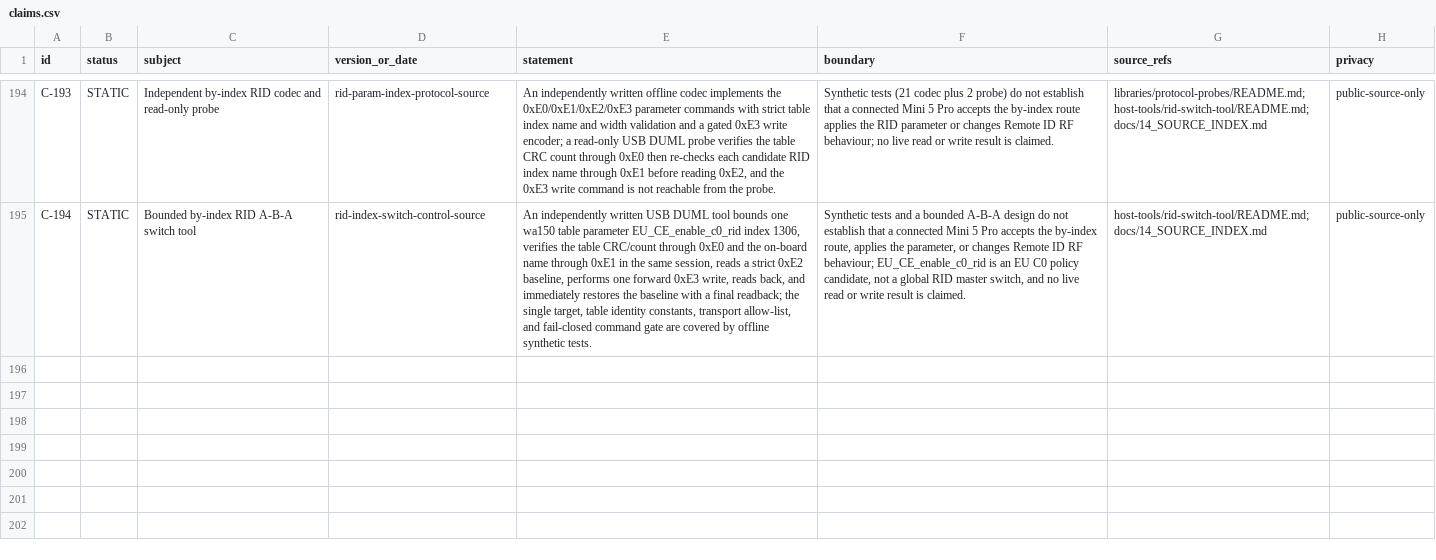
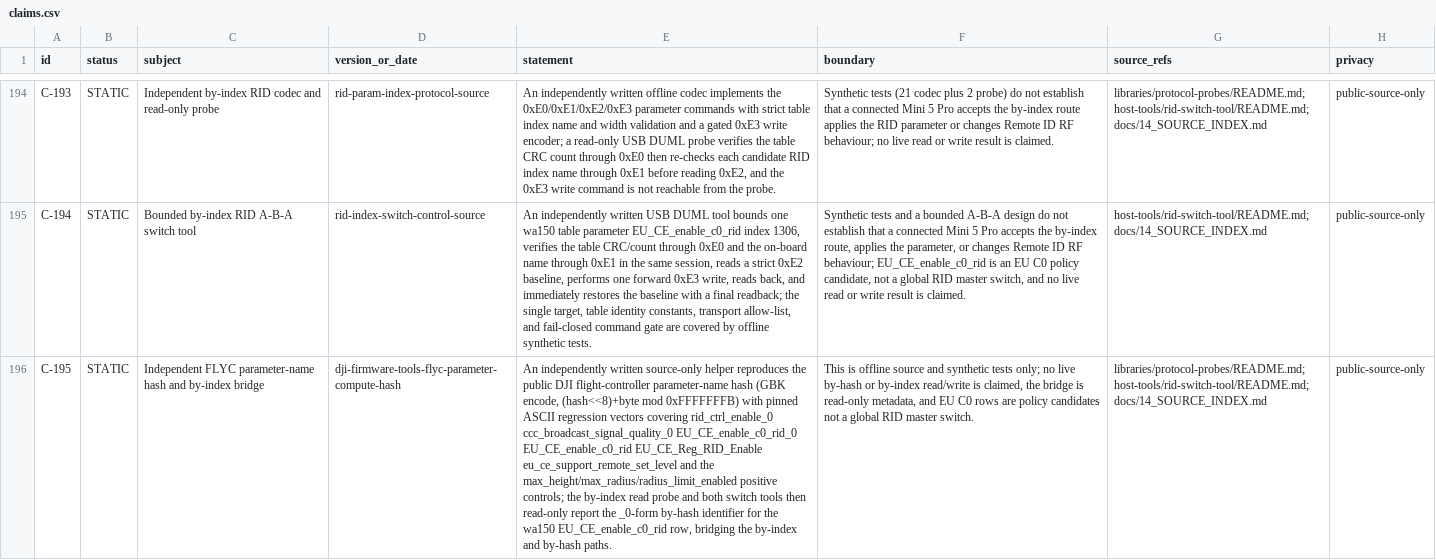
Before and after one commit to Sapphire-Rapids/DJI-RC2-Mini5Pro-Research, a CSV file: evidence/claims.csv, drawn as a sheet; only a part is shown, gaps mark what is left out; the diff names each change by its address in the sheet, - before the commit and + after, or states it on an @@ line.

Commit message:
research: add FLYC parameter-name hash and by-index/by-hash bridge
Pin the public DJI flight-controller parameter-name hash (GBK encode,
(hash<<8)+byte mod 0xFFFFFFFB) as an independent source-only helper with
ASCII regression vectors, correct the positive-control names to their
0x0371238A/0x425C0A94/0x7ECE6D19 hash-matched _0 forms, and add read-only
by-index<->by-hash bridge probes for EU_CE_enable_c0_rid.

```diff
--- a/evidence/claims.csv
+++ b/evidence/claims.csv
+row 196: C-195 | STATIC | Independent FLYC parameter-name hash and by-index bridge | dji-firmware-tools-flyc-parameter-compute-hash | An independently written source-only helper reproduces the public DJI flight-controller parameter-name hash (GBK encode, (hash<<8)+byte mod 0xFFFFFFFB) with pinned ASCII regression vectors covering rid_ctrl_enable_0 ccc_broadcast_signal_quality_0 EU_CE_enable_c0_rid_0 EU_CE_enable_c0_rid EU_CE_Reg_RID_Enable eu_ce_support_remote_set_level and the max_height/max_radius/radius_limit_enabled positive controls; the by-index read probe and both switch tools then read-only report the _0-form by-hash identifier for the wa150 EU_CE_enable_c0_rid row, bridging the by-index and by-hash paths. | This is offline source and synthetic tests only; no live by-hash or by-index read/write is claimed, the bridge is read-only metadata, and EU C0 rows are policy candidates not a global RID master switch. | libraries/protocol-probes/README.md;host-tools/rid-switch-tool/README.md;docs/14_SOURCE_INDEX.md | public-source-only
```
Also changed, not shown: 16 other files.
